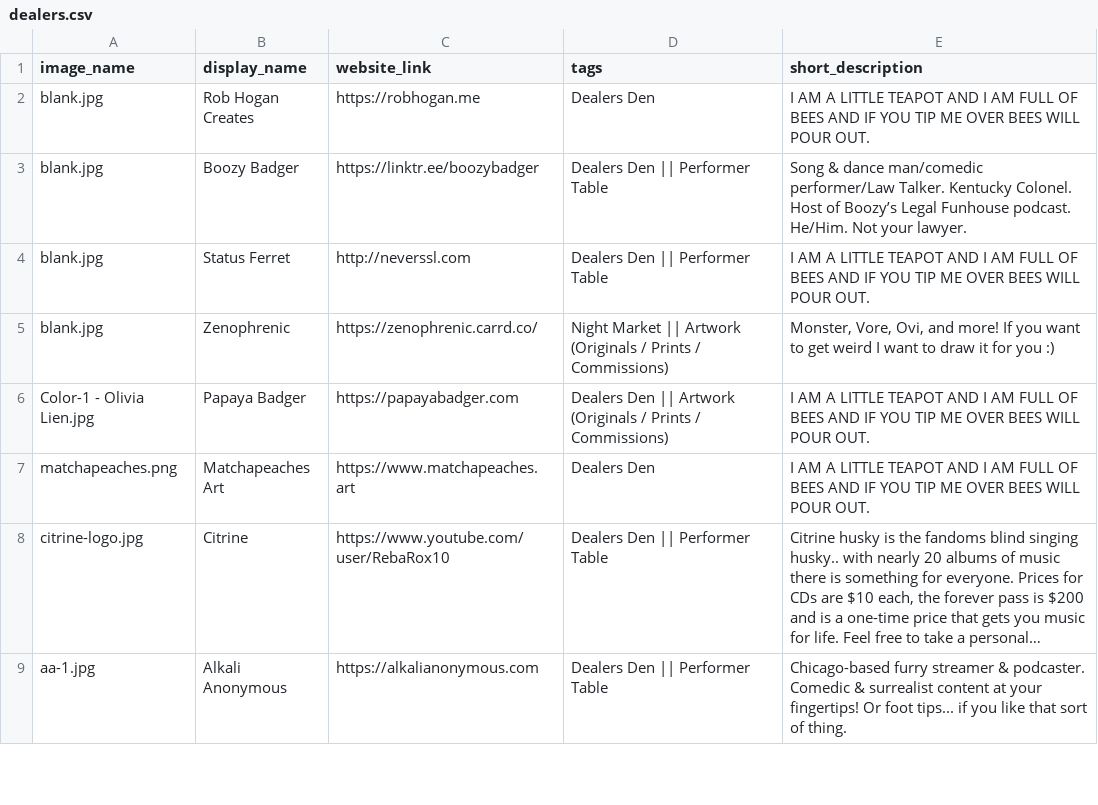
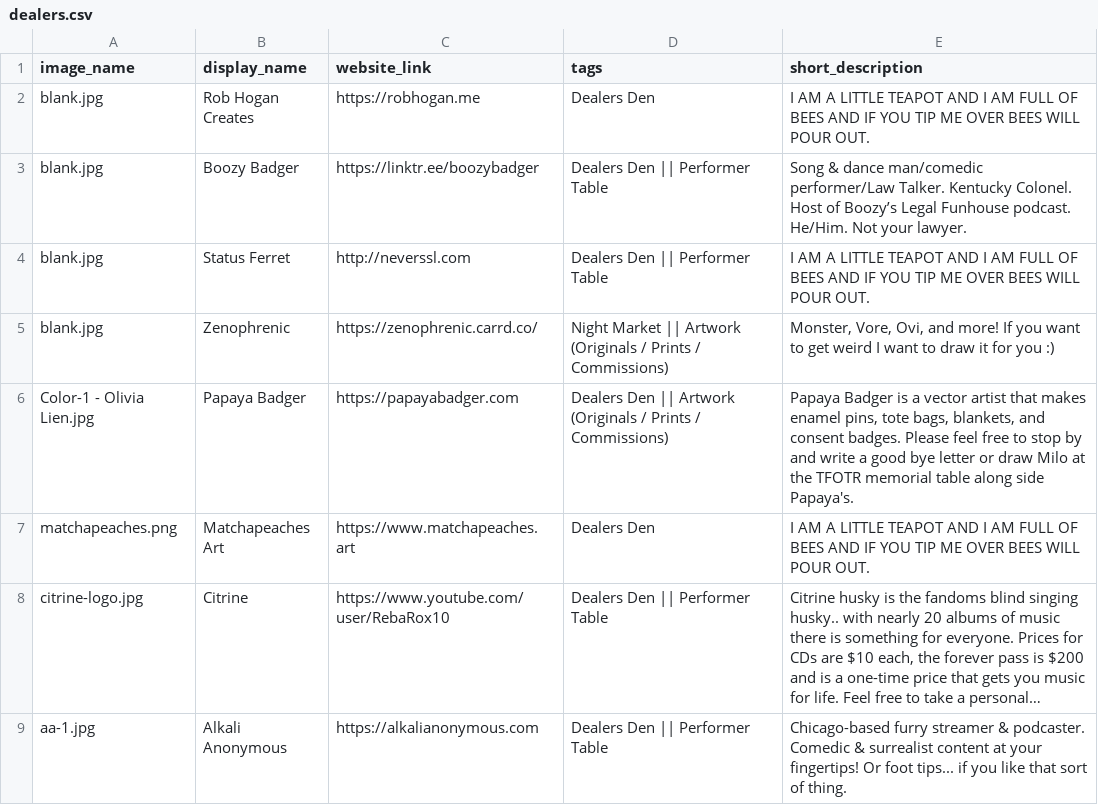
Before and after one commit to FurSquared/dealer-listing-page, a CSV file: data/dealers.csv, drawn as a sheet; only a part is shown; long unchanged cells end in ….

Commit message:
Update dealer data

```diff
--- a/data/dealers.csv
+++ b/data/dealers.csv
@@ -5,3 +5,3 @@ blank.jpg,Status Ferret,http://neverssl.com,Dealers Den || Performer Table,I AM
 blank.jpg,Zenophrenic,https://zenophrenic.carrd.co/,Night Market || Artwork (Originals / Prints / Commissions),"Monster, Vore, Ovi, and more! If you want to get weird I want to draw it for you :)"
-Color-1 - Olivia Lien.jpg,Papaya Badger,https://papayabadger.com,Dealers Den || Artwork (Originals / Prints / Commissions),I AM A LITTLE TEAPOT AND I AM FULL OF BEES AND IF YOU TIP ME OVER BEES WILL POUR OUT.
+Color-1 - Olivia Lien.jpg,Papaya Badger,https://papayabadger.com,Dealers Den || Artwork (Originals / Prints / Commissions),"Papaya Badger is a vector artist that makes enamel pins, tote bags, blankets, and consent badges. Please feel free to stop by and write a good bye letter or draw Milo at the TFOTR memorial table along side Papaya's."
 matchapeaches.png,Matchapeaches Art,https://www.matchapeaches.art,Dealers Den,I AM A LITTLE TEAPOT AND I AM FULL OF BEES AND IF YOU TIP ME OVER BEES WILL POUR OUT.
```
Also changed, not shown: 7 other files.
